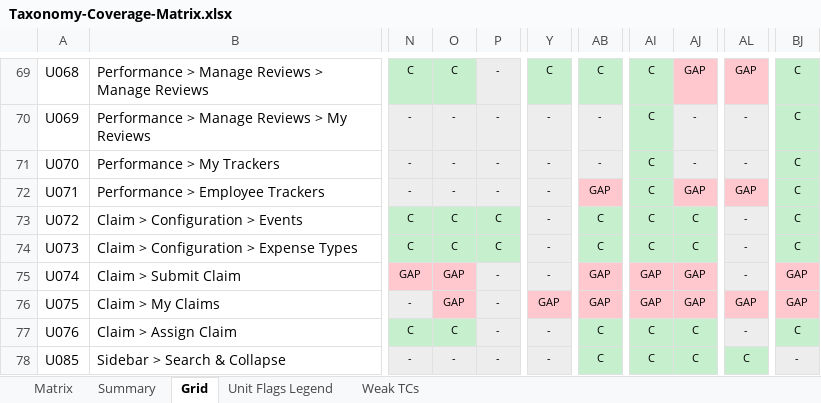
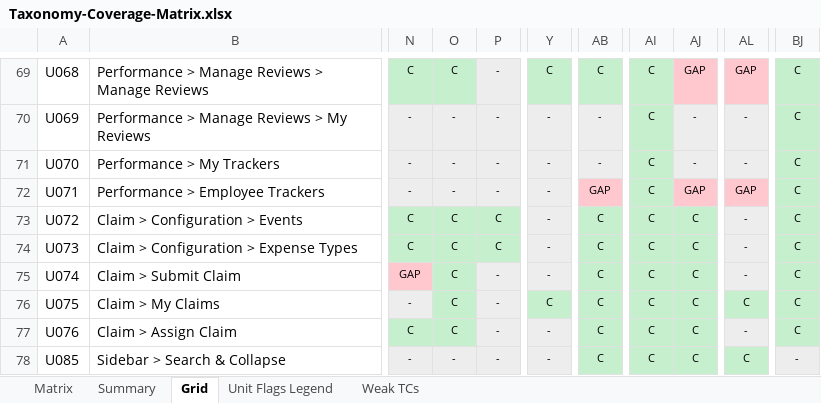
Before and after one commit to arsalwildan15/qa-portofolio, an Excel workbook: docs/Taxonomy-Coverage-Matrix.xlsx, sheet Grid, drawn as a sheet; only a part is shown, gaps mark what is left out; values as stored, in another font and other column widths than the file's, no borders; the diff names each change by its address in the sheet, - before the commit and + after, or states it on an @@ line.

```diff
--- a/docs/Taxonomy-Coverage-Matrix.xlsx (sheet Grid)
+++ b/docs/Taxonomy-Coverage-Matrix.xlsx (sheet Grid)
-O75:O76: GAP
+O75:O76: C
-O75:O76 fill: #FFC7CE
+O75:O76 fill: #C6EFCE
-AB75:AB76: GAP
+AB75:AB76: C
-AB75:AB76 fill: #FFC7CE
+AB75:AB76 fill: #C6EFCE
-AI75:AI76: GAP
+AI75:AI76: C
-AI75:AJ76 fill: #FFC7CE
+AI75:AJ76 fill: #C6EFCE
-AJ75:AJ76: GAP
+AJ75:AJ76: C
-BJ75:BJ76: GAP
+BJ75:BJ76: C
-BJ75:BJ76 fill: #FFC7CE
+BJ75:BJ76 fill: #C6EFCE
-Y76: GAP
+Y76: C
-Y76 fill: #FFC7CE
+Y76 fill: #C6EFCE
-AL76: GAP
+AL76: C
-AL76 fill: #FFC7CE
+AL76 fill: #C6EFCE
```
Also changed, not shown: sheet Matrix, 5 other files.
